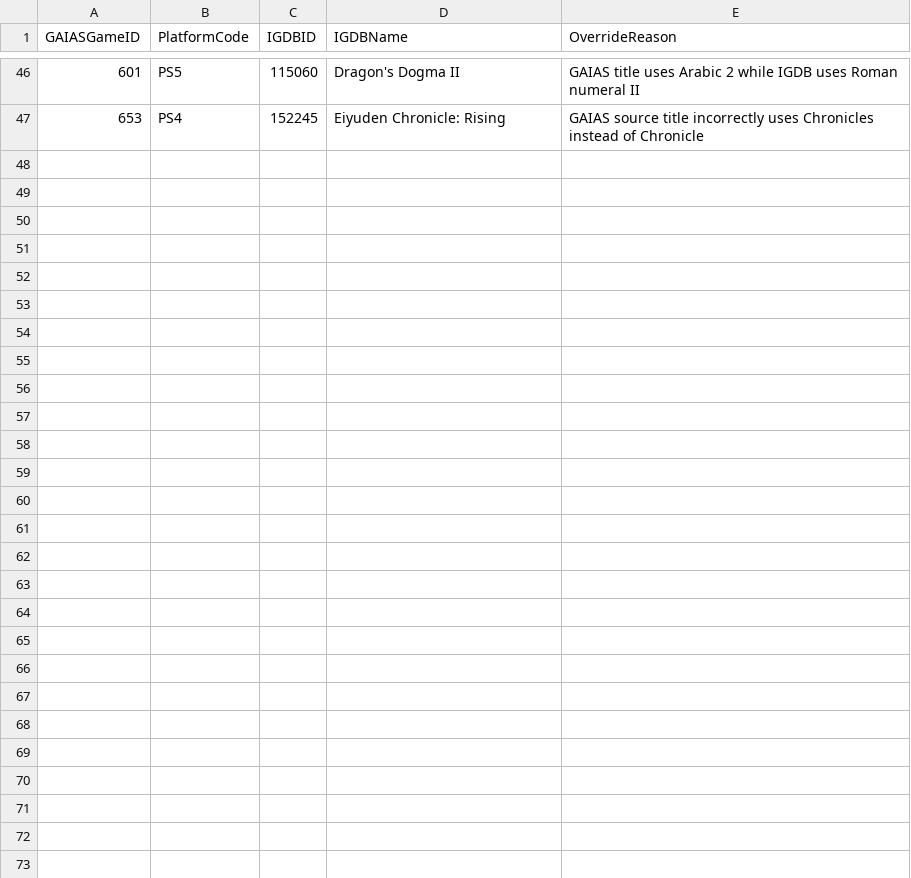
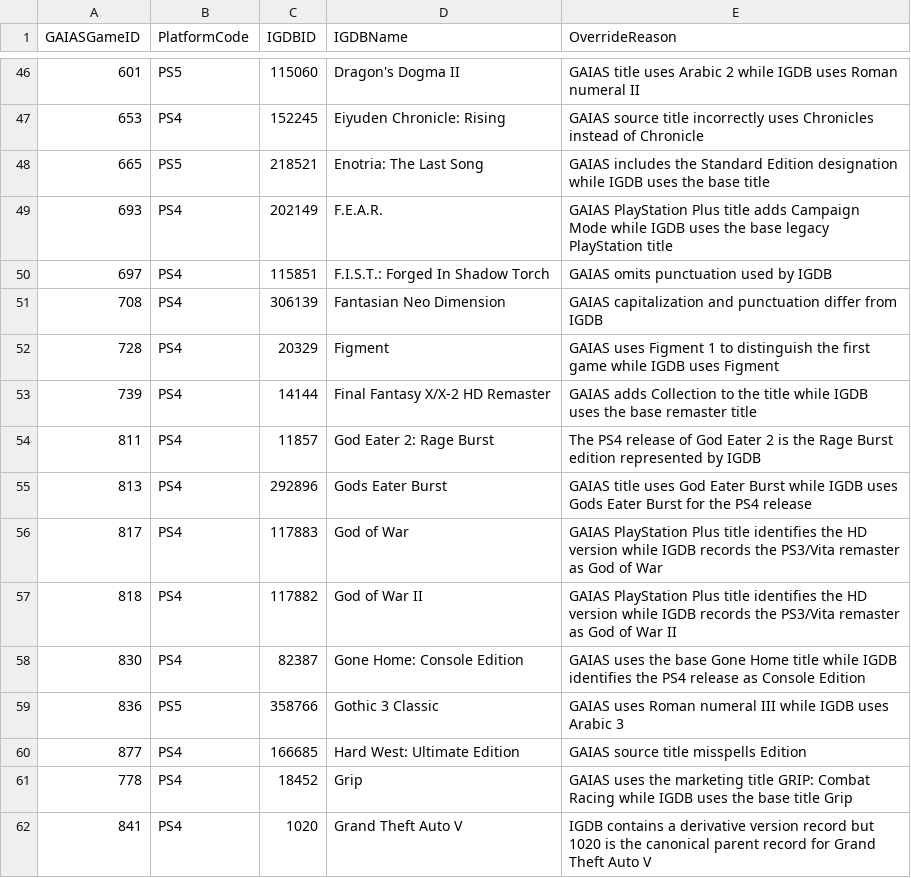
Before and after one commit to scoriclam/GAIAS, a CSV file: config/igdb_match_overrides.csv, drawn as a sheet; only a part is shown, gaps mark what is left out; the diff names each change by its address in the sheet, - before the commit and + after, or states it on an @@ line.

Commit message:
Add IGDB review decisions for PlayStation batch

```diff
--- a/config/igdb_match_overrides.csv
+++ b/config/igdb_match_overrides.csv
+row 48: 665 | PS5 | 218521 | Enotria: The Last Song | GAIAS includes the Standard Edition designation while IGDB uses the base title
+row 49: 693 | PS4 | 202149 | F.E.A.R. | GAIAS PlayStation Plus title adds Campaign Mode while IGDB uses the base legacy PlayStation title
+row 50: 697 | PS4 | 115851 | F.I.S.T.: Forged In Shadow Torch | GAIAS omits punctuation used by IGDB
+row 51: 708 | PS4 | 306139 | Fantasian Neo Dimension | GAIAS capitalization and punctuation differ from IGDB
+row 52: 728 | PS4 | 20329 | Figment | GAIAS uses Figment 1 to distinguish the first game while IGDB uses Figment
+row 53: 739 | PS4 | 14144 | Final Fantasy X/X-2 HD Remaster | GAIAS adds Collection to the title while IGDB uses the base remaster title
+row 54: 811 | PS4 | 11857 | God Eater 2: Rage Burst | The PS4 release of God Eater 2 is the Rage Burst edition represented by IGDB
+row 55: 813 | PS4 | 292896 | Gods Eater Burst | GAIAS title uses God Eater Burst while IGDB uses Gods Eater Burst for the PS4 release
+row 56: 817 | PS4 | 117883 | God of War | GAIAS PlayStation Plus title identifies the HD version while IGDB records the PS3/Vita remaster as God of War
+row 57: 818 | PS4 | 117882 | God of War II | GAIAS PlayStation Plus title identifies the HD version while IGDB records the PS3/Vita remaster as God of War II
+row 58: 830 | PS4 | 82387 | Gone Home: Console Edition | GAIAS uses the base Gone Home title while IGDB identifies the PS4 release as Console Edition
+row 59: 836 | PS5 | 358766 | Gothic 3 Classic | GAIAS uses Roman numeral III while IGDB uses Arabic 3
+row 60: 877 | PS4 | 166685 | Hard West: Ultimate Edition | GAIAS source title misspells Edition
+row 61: 778 | PS4 | 18452 | Grip | GAIAS uses the marketing title GRIP: Combat Racing while IGDB uses the base title Grip
+row 62: 841 | PS4 | 1020 | Grand Theft Auto V | IGDB contains a derivative version record but 1020 is the canonical parent record for Grand Theft Auto V
```
Also changed, not shown: config/igdb_match_deferred.csv.
